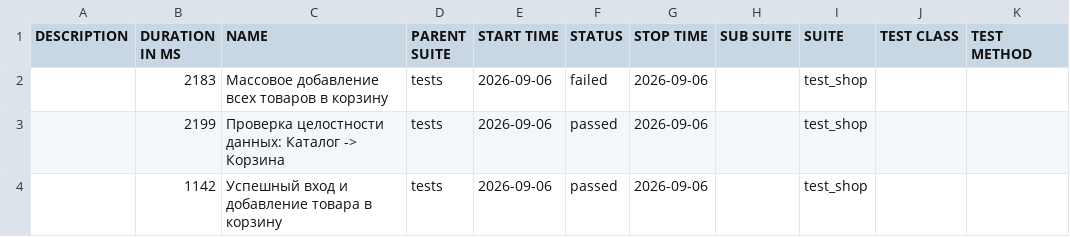
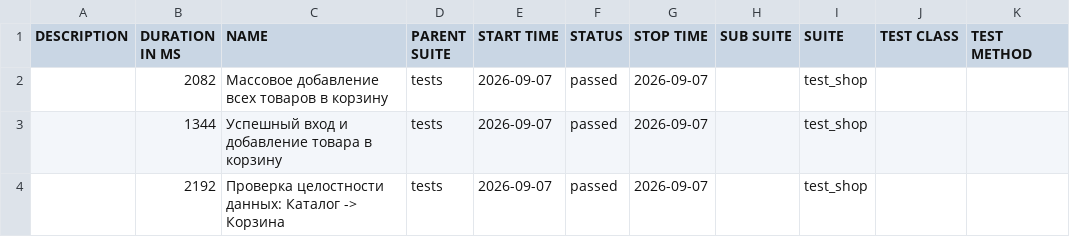
Before and after one commit to zasadwla01/automation, a CSV file: data/suites.csv, drawn as a sheet.

```diff
--- a/data/suites.csv
+++ b/data/suites.csv
@@ -1,4 +1,4 @@
 "DESCRIPTION","DURATION IN MS","NAME","PARENT SUITE","START TIME","STATUS","STOP TIME","SUB SUITE","SUITE","TEST CLASS","TEST METHOD"
-"","2183","Массовое добавление всех товаров в корзину","tests","2026-09-06","failed","2026-09-06","","test_shop","",""
-"","2199","Проверка целостности данных: Каталог -> Корзина","tests","2026-09-06","passed","2026-09-06","","test_shop","",""
-"","1142","Успешный вход и добавление товара в корзину","tests","2026-09-06","passed","2026-09-06","","test_shop","",""
+"","2082","Массовое добавление всех товаров в корзину","tests","2026-09-07","passed","2026-09-07","","test_shop","",""
+"","1344","Успешный вход и добавление товара в корзину","tests","2026-09-07","passed","2026-09-07","","test_shop","",""
+"","2192","Проверка целостности данных: Каталог -> Корзина","tests","2026-09-07","passed","2026-09-07","","test_shop","",""
```
Also changed, not shown: 33 other files.
